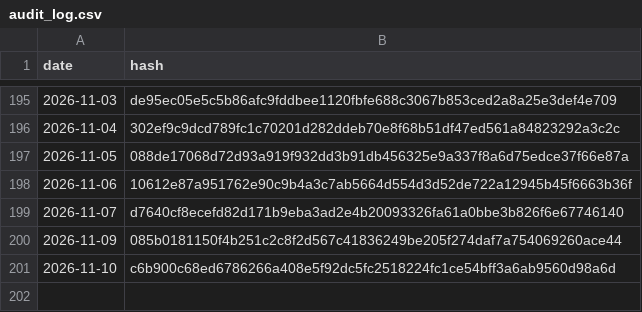
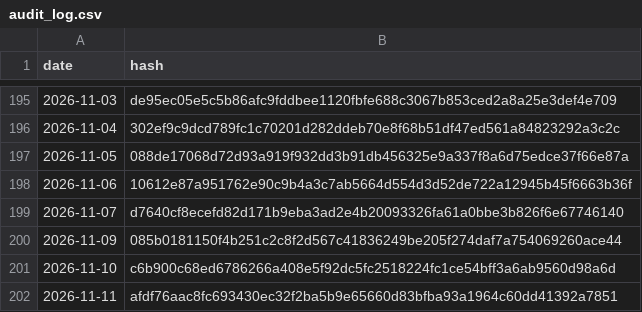
Before and after one commit to BibhaCoder/AAPIS-Audit-Log, a CSV file: audit_log.csv, drawn as a sheet; only a part is shown, gaps mark what is left out; the diff names each change by its address in the sheet, - before the commit and + after, or states it on an @@ line.

Commit message:
Public Audit Update 2026-11-11

```diff
--- a/audit_log.csv
+++ b/audit_log.csv
+row 202: 2026-11-11 | afdf76aac8fc693430ec32f2ba5b9e65660d83bfba93a1964c60dd41392a7851
```
